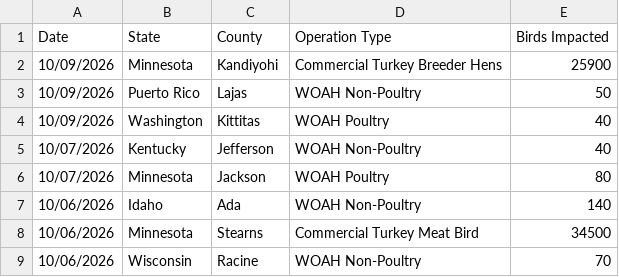
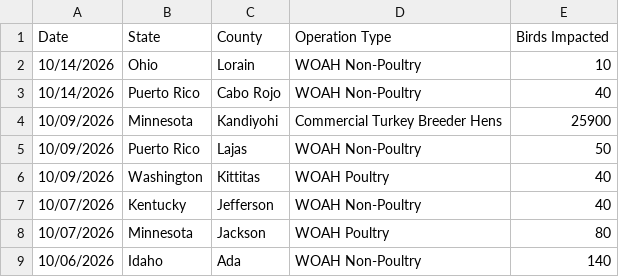
Before and after one commit to casey891/hpai-dashboard, a CSV file: data/poultry_detections.csv, drawn as a sheet; only a part is shown; the shorter side is filled out with more unchanged rows.

Commit message:
Update HPAI dashboard data — October 17, 2026

```diff
--- a/data/poultry_detections.csv
+++ b/data/poultry_detections.csv
@@ -1,2 +1,4 @@
 Date,State,County,Operation Type,Birds Impacted
+10/14/2026,Ohio,Lorain,WOAH Non-Poultry,10
+10/14/2026,Puerto Rico,Cabo Rojo,WOAH Non-Poultry,40
 10/09/2026,Minnesota,Kandiyohi,Commercial Turkey Breeder Hens,25900
```
Also changed, not shown: 2 other files.
